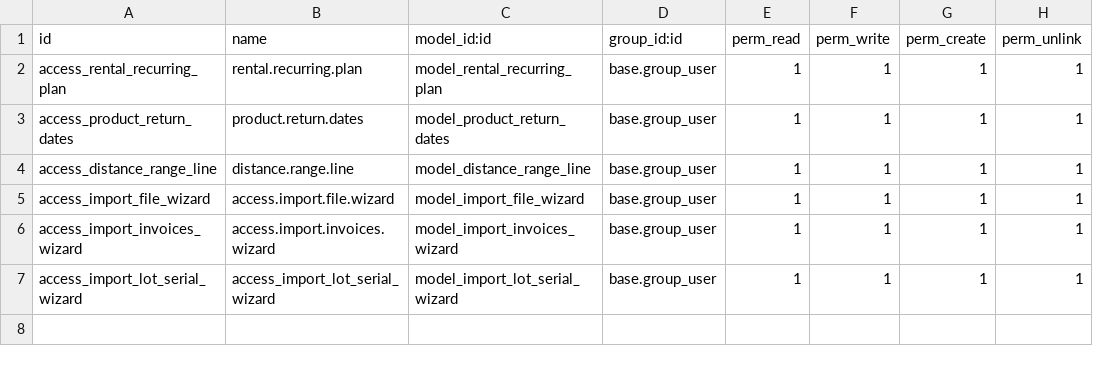
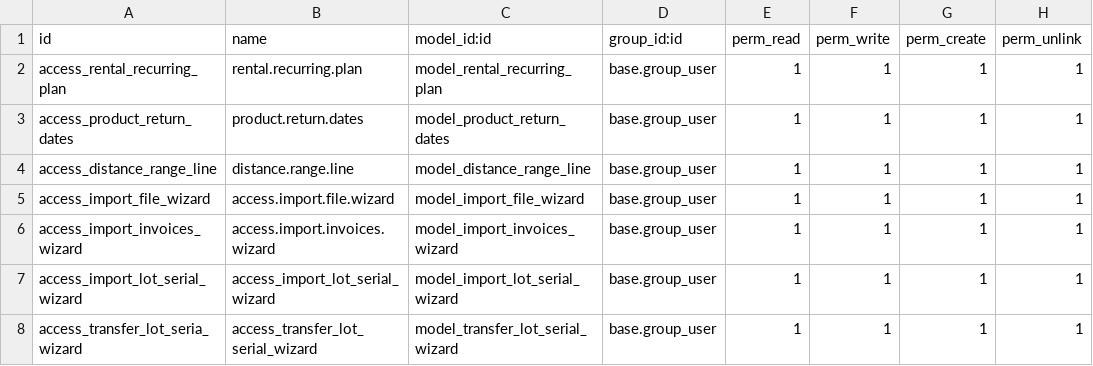
Before and after one commit to CybroOdooDev/Amrutha_repo, a CSV file: rental_customization/security/ir.model.access.csv, drawn as a sheet; the diff names each change by its address in the sheet, - before the commit and + after, or states it on an @@ line.

Commit message:
UPT_Rental_customization

```diff
--- a/rental_customization/security/ir.model.access.csv
+++ b/rental_customization/security/ir.model.access.csv
+row 8: access_transfer_lot_seria_wizard | access_transfer_lot_serial_wizard | model_transfer_lot_serial_wizard | base.group_user | 1 | 1 | 1 | 1
```
Also changed, not shown: 24 other files.
